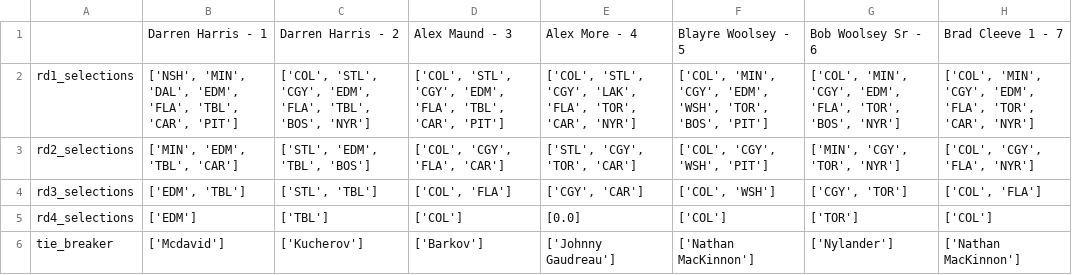
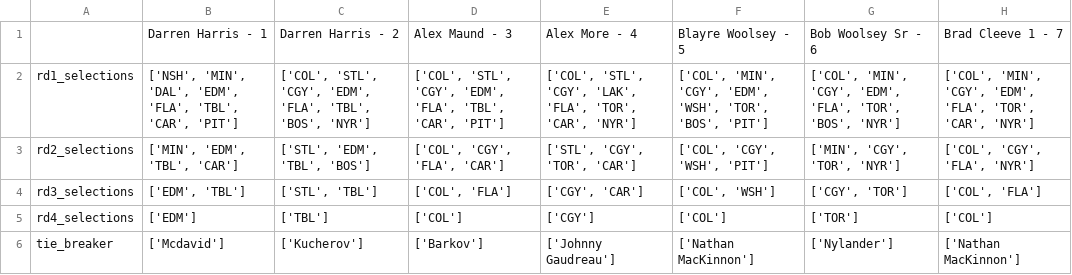
Before and after one commit to camharris22/nhl_playoff_challenge2022, a CSV file: summary/picks_2022.csv, drawn as a sheet; only a part is shown; the diff names each change by its address in the sheet, - before the commit and + after, or states it on an @@ line.

Commit message:
updated picks

```diff
--- a/summary/picks_2022.csv
+++ b/summary/picks_2022.csv
-E5: [0.0]
+E5: ['CGY']
```
